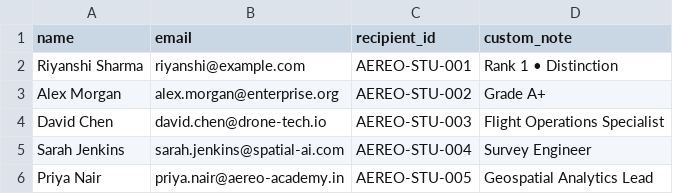
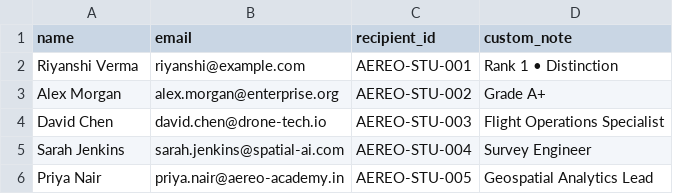
Before and after one commit to RiyanshiVerma-11/CertiFlow, a CSV file: data/sample_recipients.csv, drawn as a sheet.

Commit message:
fix: correct candidate name to Riyanshi Verma across documentation, tests, and mock data

```diff
--- a/data/sample_recipients.csv
+++ b/data/sample_recipients.csv
@@ -1,3 +1,3 @@
 name,email,recipient_id,custom_note
-Riyanshi Sharma,riyanshi@example.com,AEREO-STU-001,Rank 1 • Distinction
+Riyanshi Verma,riyanshi@example.com,AEREO-STU-001,Rank 1 • Distinction
 Alex Morgan,alex.morgan@enterprise.org,AEREO-STU-002,Grade A+
```
Also changed, not shown: 9 other files.
